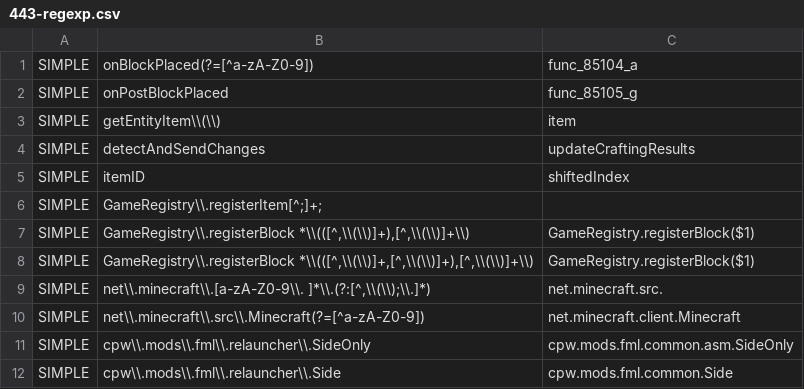
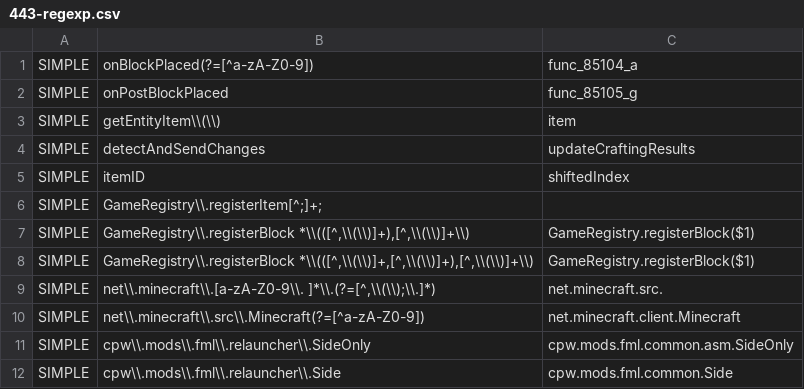
Before and after one commit to yogpstop/QuarryPlus, a CSV file: src/patch/443-regexp.csv, drawn as a sheet.

```diff
--- a/src/patch/443-regexp.csv
+++ b/src/patch/443-regexp.csv
@@ -8,3 +8,3 @@ SIMPLE,"GameRegistry\\.registerBlock *\\(([^,\\(\\)]+),[^,\\(\\)]+\\)","GameRegi
 SIMPLE,"GameRegistry\\.registerBlock *\\(([^,\\(\\)]+,[^,\\(\\)]+),[^,\\(\\)]+\\)","GameRegistry.registerBlock($1)"
-SIMPLE,"net\\.minecraft\\.[a-zA-Z0-9\\. ]*\\.(?:[^,\\(\\);\\.]*)","net.minecraft.src."
+SIMPLE,"net\\.minecraft\\.[a-zA-Z0-9\\. ]*\\.(?=[^,\\(\\);\\.]*)","net.minecraft.src."
 SIMPLE,"net\\.minecraft\\.src\\.Minecraft(?=[^a-zA-Z0-9])","net.minecraft.client.Minecraft"
```
Also changed, not shown: src/patch/534-regexp.csv, src/patch/738-regexp.csv, 4 other files.
